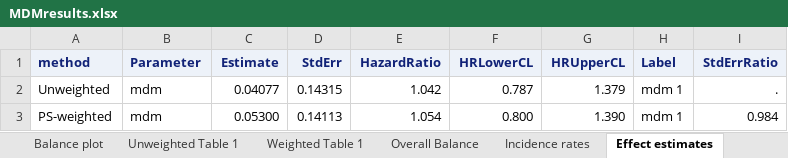
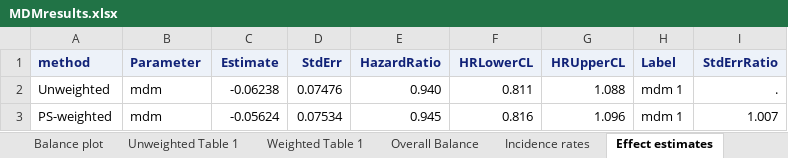
Before and after one commit to legao513/DIAMOND-A, an Excel workbook: SAS codes/results/MDMresults.xlsx, sheet Effect estimates, drawn as a sheet; values as stored, in another font and other column widths than the file's, no borders; the diff names each change by its address in the sheet, - before the commit and + after, or states it on an @@ line.

```diff
--- a/SAS codes/results/MDMresults.xlsx (sheet Effect estimates)
+++ b/SAS codes/results/MDMresults.xlsx (sheet Effect estimates)
-C2 (Estimate): 0.04077
+C2 (Estimate): -0.06238
-D2 (StdErr): 0.14315
+D2 (StdErr): 0.07476
-E2 (HazardRatio): 1.042
+E2 (HazardRatio): 0.940
-F2 (HRLowerCL): 0.787
+F2 (HRLowerCL): 0.811
-G2 (HRUpperCL): 1.379
+G2 (HRUpperCL): 1.088
-C3 (Estimate): 0.05300
+C3 (Estimate): -0.05624
-D3 (StdErr): 0.14113
+D3 (StdErr): 0.07534
-E3 (HazardRatio): 1.054
+E3 (HazardRatio): 0.945
-F3 (HRLowerCL): 0.800
+F3 (HRLowerCL): 0.816
-G3 (HRUpperCL): 1.390
+G3 (HRUpperCL): 1.096
-I3 (StdErrRatio): 0.984
+I3 (StdErrRatio): 1.007
```
Also changed, not shown: sheet Stratification weighting sum, sheet Unweighted Table 1, sheet Weighted Table 1, sheet Incidence rates, sheet Unweighted and weighted coun, sheet Overall Balance, charts or pictures, 3 other files.
